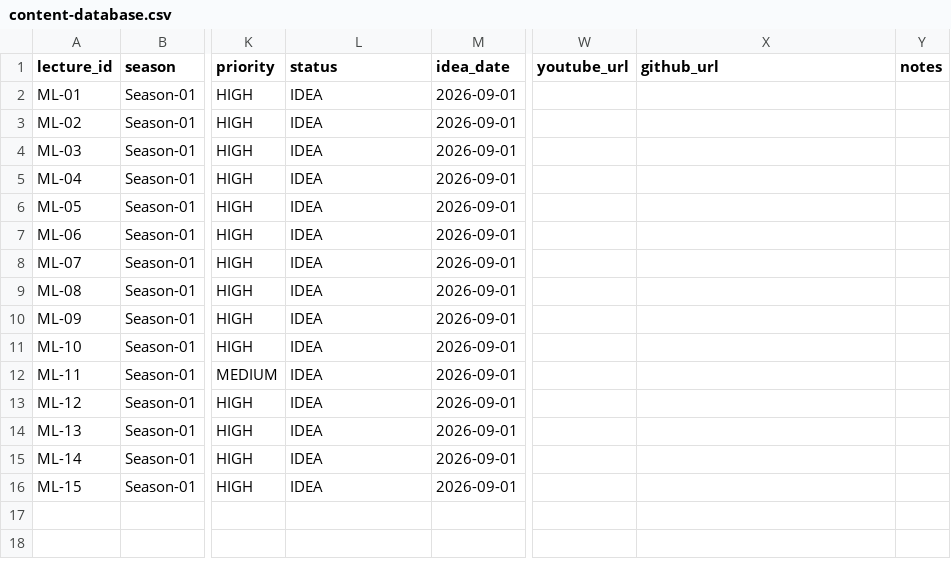
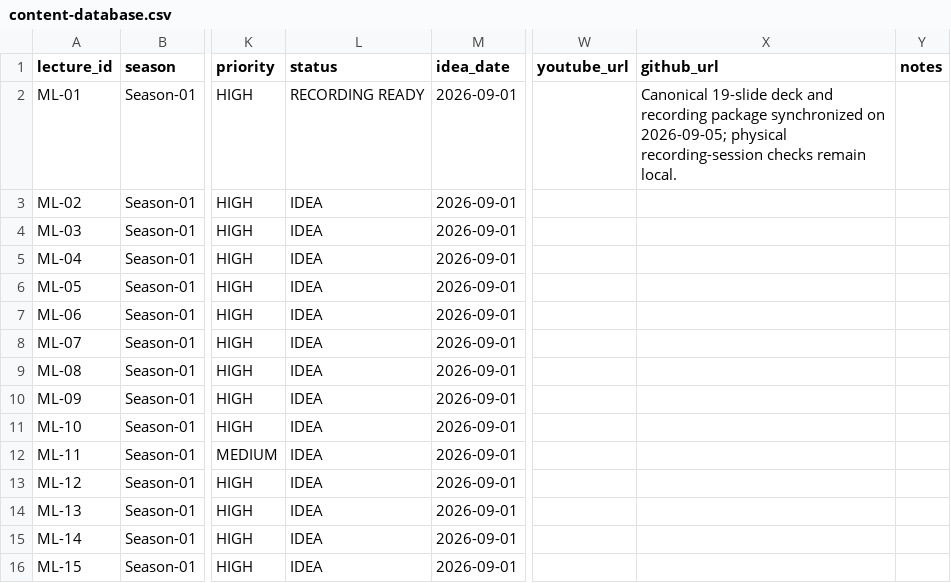
Before and after one commit to hbihmh/youtube-channel-os, a CSV file: 00-master-documents/content-database.csv, drawn as a sheet; only a part is shown, gaps mark what is left out; the diff names each change by its address in the sheet, - before the commit and + after, or states it on an @@ line.

Commit message:
chore(ml-01): update curriculum status to recording ready

```diff
--- a/00-master-documents/content-database.csv
+++ b/00-master-documents/content-database.csv
-L2 (status): IDEA
+L2 (status): RECORDING READY
-X2 (github_url): (empty)
+X2 (github_url): Canonical 19-slide deck and recording package synchronized on 2026-09-05; physical recording-session checks remain local.
```
